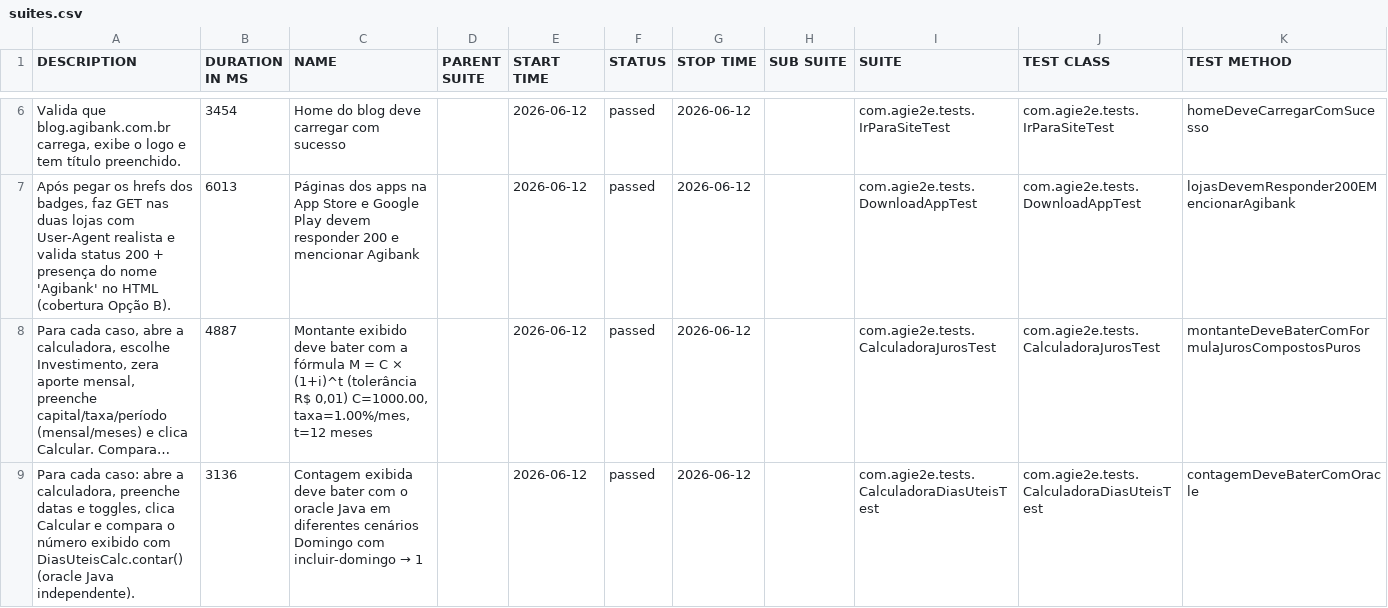
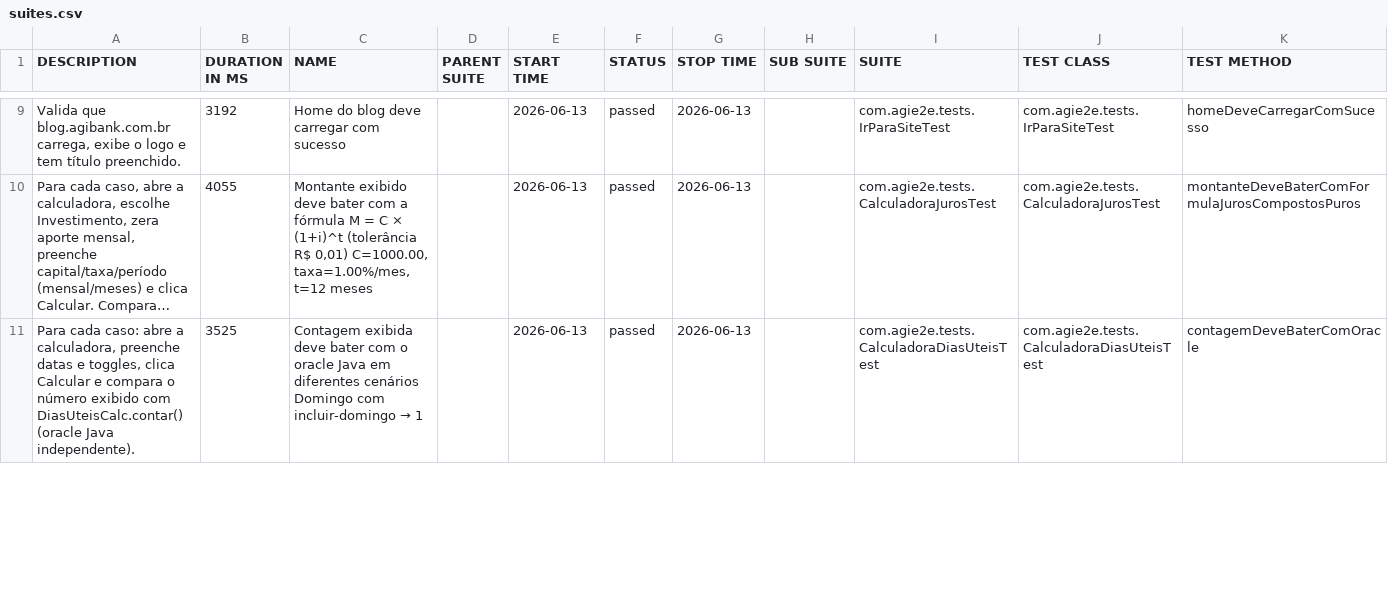
Before and after one commit to silasmarques/agi-e2e, a CSV file: data/suites.csv, drawn as a sheet; only a part is shown, gaps mark what is left out; long unchanged cells end in …; removed rows and columns are numbered as before the commit, all else as after; the diff covers the shown part only; the diff names each change by its address in the sheet, - before the commit and + after, or states it on an @@ line.

```diff
--- a/data/suites.csv
+++ b/data/suites.csv
-B9 (DURATION IN MS): 3454
+B9 (DURATION IN MS): 3192
-E9 (START TIME): 2026-06-12
+E9 (START TIME): 2026-06-13
-G9 (STOP TIME): 2026-06-12
+G9 (STOP TIME): 2026-06-13
-row 7: Após pegar os hrefs dos badges, faz GET nas duas lojas com User-Agent realista e valida status 200 + presença do nome 'Agibank' no HTML (cobertura Opção B). | 6013 | Páginas dos apps na App Store e Google Play devem responder 200 e mencionar Agibank |  | 2026-06-12 | passed | 2026-06-12 |  | com.agie2e.tests.DownloadAppTest | com.agie2e.tests.DownloadAppTest | lojasDevemResponder200EMencionarAgibank
-B10 (DURATION IN MS): 4887
+B10 (DURATION IN MS): 4055
-E10:E11 (START TIME): 2026-06-12
+E10:E11 (START TIME): 2026-06-13
-G10:G11 (STOP TIME): 2026-06-12
+G10:G11 (STOP TIME): 2026-06-13
-B11 (DURATION IN MS): 3136
+B11 (DURATION IN MS): 3525
```
Also changed, not shown: 5 added rows, 4 removed rows and 36 edited cells elsewhere in this file, data/behaviors.csv, 57 other files.
